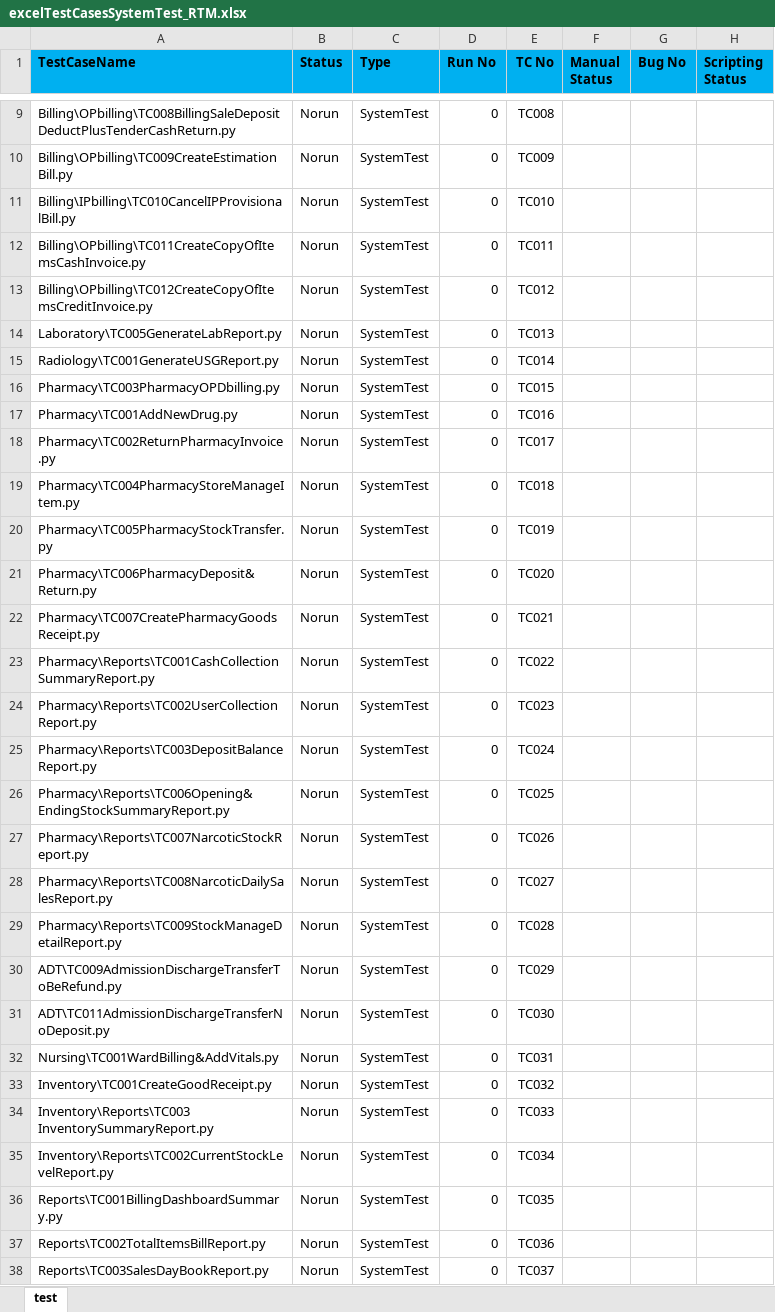
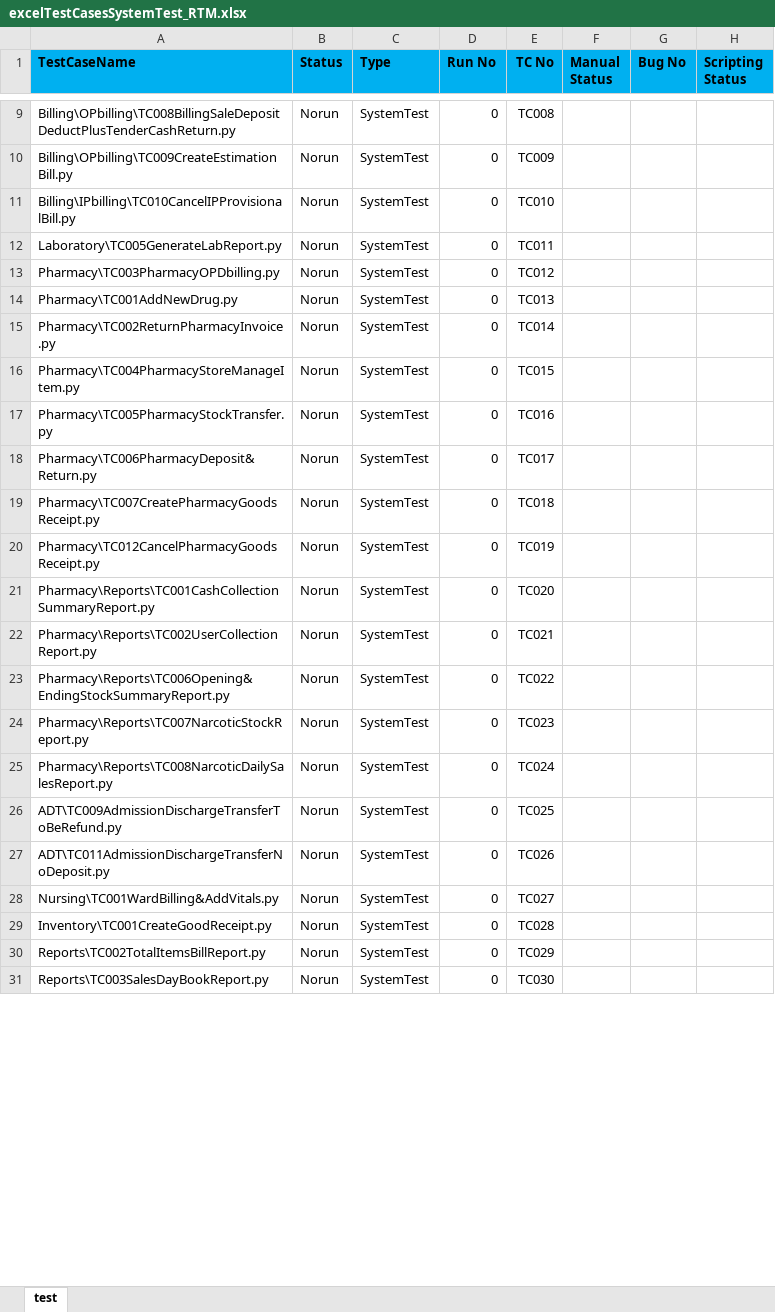
Before and after one commit to haribhatta/AutomationTest, an Excel workbook: Library/excelTestCasesSystemTest_RTM.xlsx, sheet test, drawn as a sheet; only a part is shown, gaps mark what is left out; values as stored, in another font and other column widths than the file's, no borders; removed rows and columns are numbered as before the commit, all else as after; the diff covers the shown part only; the diff names each change by its address in the sheet, - before the commit and + after, or states it on an @@ line.

Commit message:
update system test report for Rhythm hospital.

```diff
--- a/Library/excelTestCasesSystemTest_RTM.xlsx (sheet test)
+++ b/Library/excelTestCasesSystemTest_RTM.xlsx (sheet test)
-row 12: Billing\OPbilling\TC011CreateCopyOfItemsCashInvoice.py | Norun | SystemTest | 0 | TC011
-row 13: Billing\OPbilling\TC012CreateCopyOfItemsCreditInvoice.py | Norun | SystemTest | 0 | TC012
-E12 (TC No): TC013
+E12 (TC No): TC011
-row 15: Radiology\TC001GenerateUSGReport.py | Norun | SystemTest | 0 | TC014
-E13 (TC No): TC015
+E13 (TC No): TC012
-E14 (TC No): TC016
+E14 (TC No): TC013
-E15 (TC No): TC017
+E15 (TC No): TC014
-E16 (TC No): TC018
+E16 (TC No): TC015
-E17 (TC No): TC019
+E17 (TC No): TC016
-E18 (TC No): TC020
+E18 (TC No): TC017
-E19 (TC No): TC021
+E19 (TC No): TC018
+row 20: Pharmacy\TC012CancelPharmacyGoodsReceipt.py | Norun | SystemTest | 0 | TC019
-E21 (TC No): TC022
+E21 (TC No): TC020
-E22 (TC No): TC023
+E22 (TC No): TC021
-row 25: Pharmacy\Reports\TC003DepositBalanceReport.py | Norun | SystemTest | 0 | TC024
-E23 (TC No): TC025
+E23 (TC No): TC022
-E24 (TC No): TC026
+E24 (TC No): TC023
-E25 (TC No): TC027
+E25 (TC No): TC024
-row 29: Pharmacy\Reports\TC009StockManageDetailReport.py | Norun | SystemTest | 0 | TC028
-E26 (TC No): TC029
+E26 (TC No): TC025
-E27 (TC No): TC030
+E27 (TC No): TC026
-E28 (TC No): TC031
+E28 (TC No): TC027
-E29 (TC No): TC032
+E29 (TC No): TC028
-row 34: Inventory\Reports\TC003 InventorySummaryReport.py | Norun | SystemTest | 0 | TC033
-row 35: Inventory\Reports\TC002CurrentStockLevelReport.py | Norun | SystemTest | 0 | TC034
-row 36: Reports\TC001BillingDashboardSummary.py | Norun | SystemTest | 0 | TC035
-E30 (TC No): TC036
+E30 (TC No): TC029
-E31 (TC No): TC037
+E31 (TC No): TC030
```
Also changed, not shown: 2 removed rows and 18 edited cells elsewhere in this sheet.
